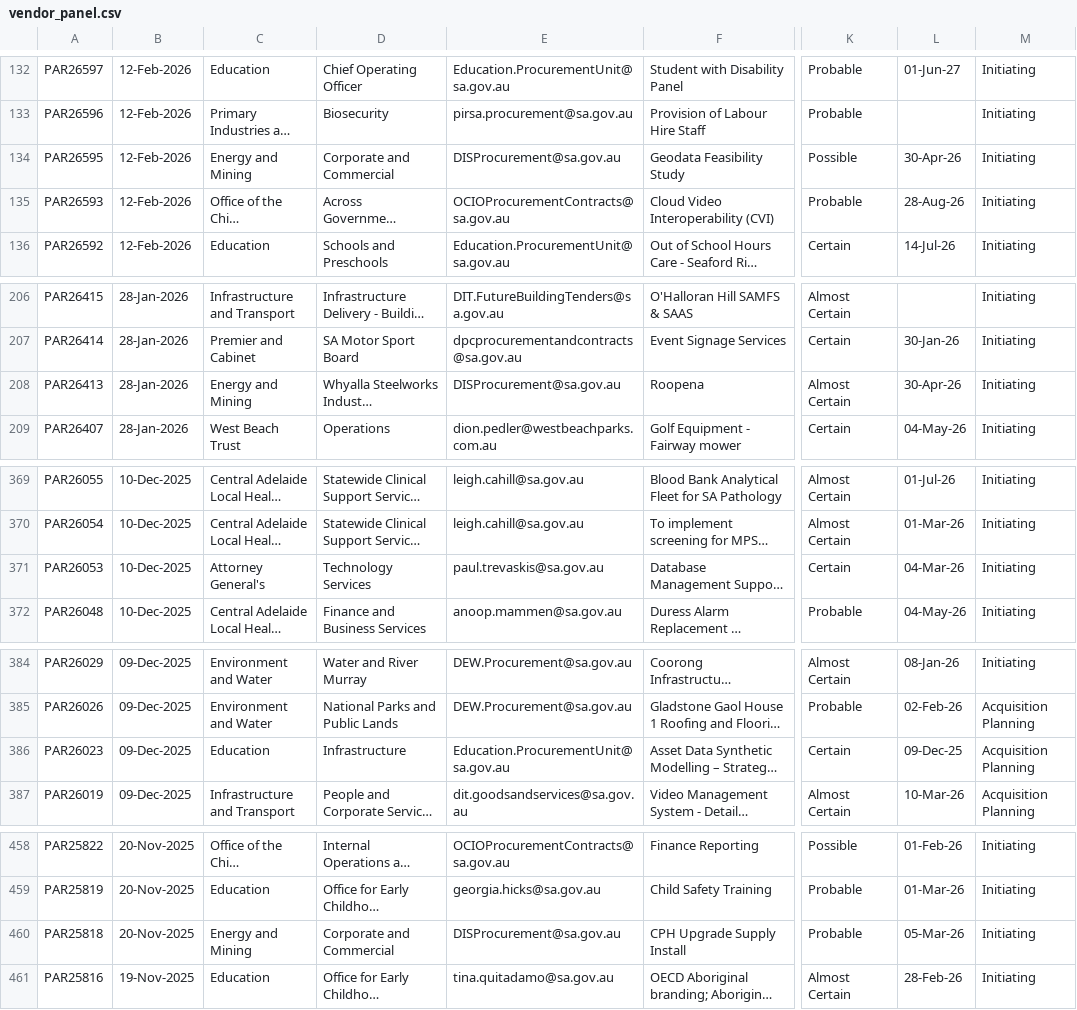
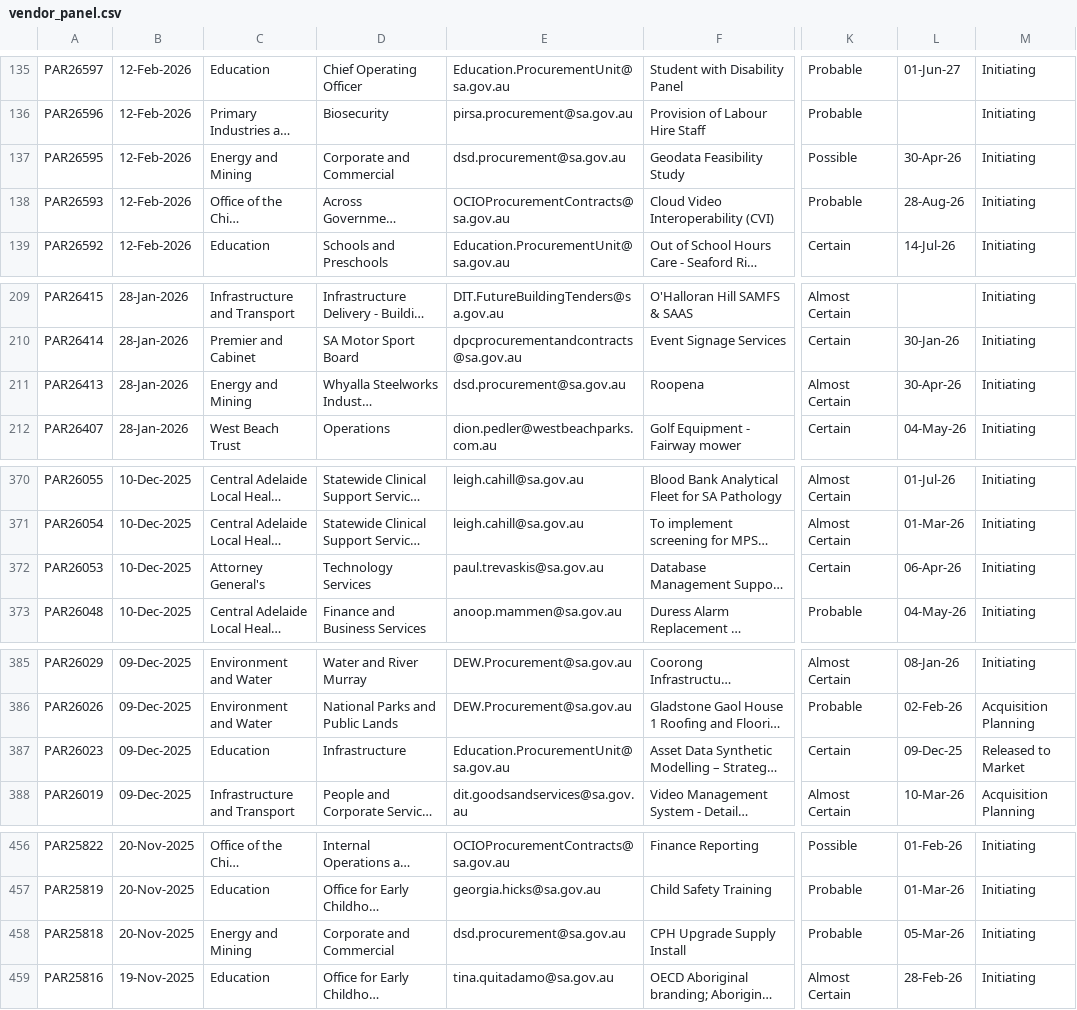
Before and after one commit to J-Lich/__temp_panel_output, a CSV file: vendor_panel.csv, drawn as a sheet; only a part is shown, gaps mark what is left out; long unchanged cells end in …; addresses are those after the commit; the diff covers the shown part only; the diff names each change by its address in the sheet, - before the commit and + after, or states it on an @@ line.

```diff
--- a/vendor_panel.csv
+++ b/vendor_panel.csv
-E137: DISProcurement@sa.gov.au
+E137: dsd.procurement@sa.gov.au
-E211: DISProcurement@sa.gov.au
+E211: dsd.procurement@sa.gov.au
-L372: 04-Mar-26
+L372: 06-Apr-26
-M387: Acquisition Planning
+M387: Released to Market
-E458: DISProcurement@sa.gov.au
+E458: dsd.procurement@sa.gov.au
```
Also changed, not shown: 6 added rows, 6 removed rows and 5 edited cells elsewhere in this file, 1 other file.
